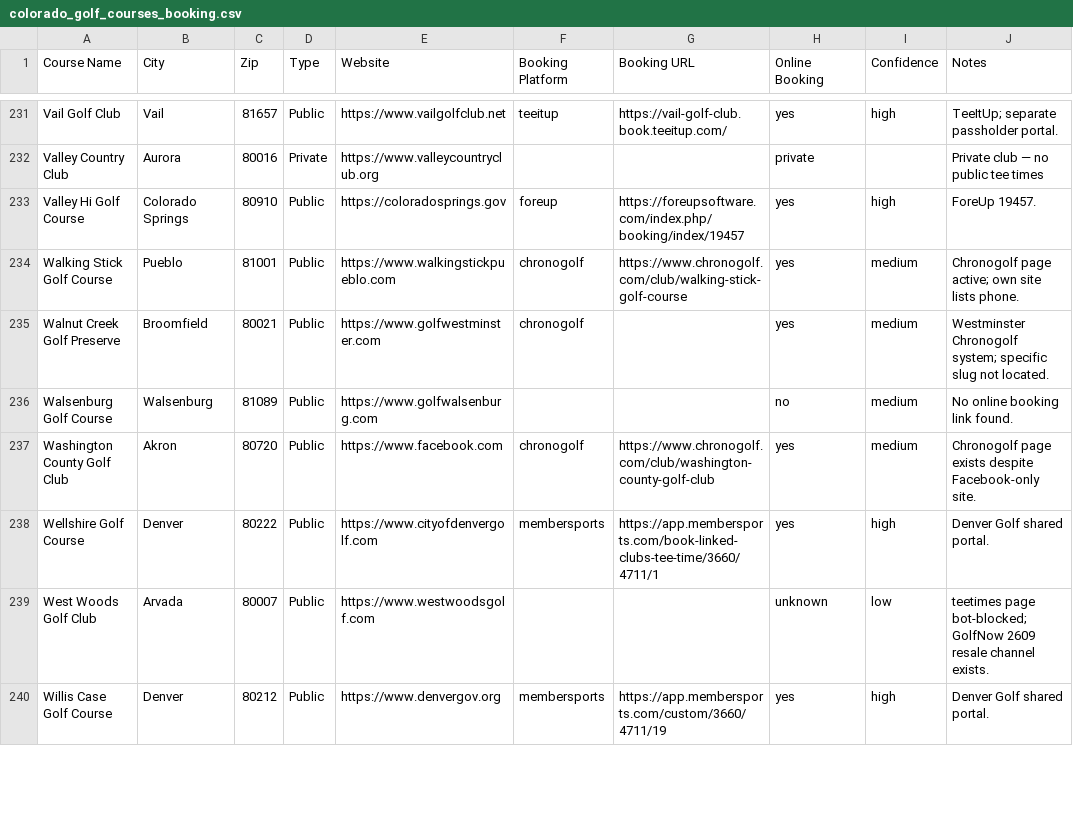
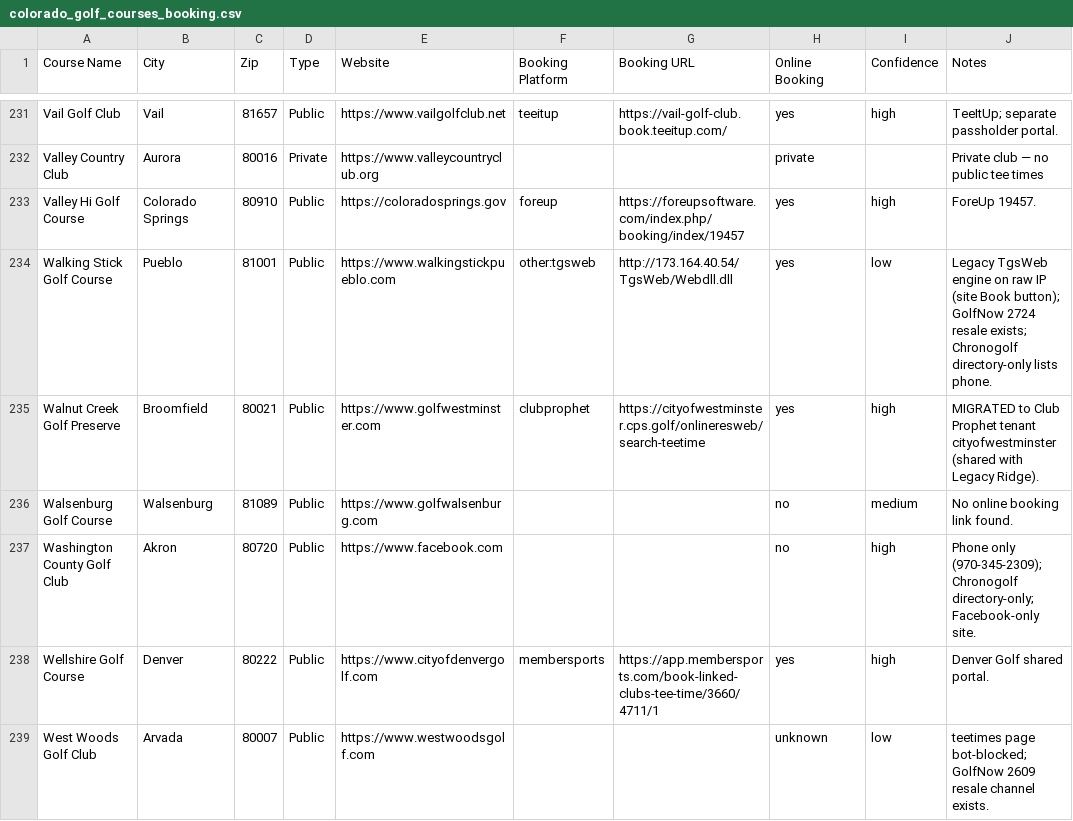
Before and after one commit to OneTeeApp/onetee-scraper, a CSV file: colorado_golf_courses_booking.csv, drawn as a sheet; only a part is shown, gaps mark what is left out; the shorter side is filled out with more unchanged rows; the diff covers the shown part only.

```diff
--- a/colorado_golf_courses_booking.csv
+++ b/colorado_golf_courses_booking.csv
@@ -233,6 +233,6 @@ Valley Country Club,Aurora,80016,Private,https://www.valleycountryclub.org,,,pri
 Valley Hi Golf Course,Colorado Springs,80910,Public,https://coloradosprings.gov,foreup,https://foreupsoftware.com/index.php/booking/index/19457,yes,high,ForeUp 19457.
-Walking Stick Golf Course,Pueblo,81001,Public,https://www.walkingstickpueblo.com,chronogolf,https://www.chronogolf.com/club/walking-stick-golf-course,yes,medium,Chronogolf page active; own site lists phone.
-Walnut Creek Golf Preserve,Broomfield,80021,Public,https://www.golfwestminster.com,chronogolf,,yes,medium,Westminster Chronogolf system; specific slug not located.
+Walking Stick Golf Course,Pueblo,81001,Public,https://www.walkingstickpueblo.com,other:tgsweb,http://173.164.40.54/TgsWeb/Webdll.dll,yes,low,Legacy TgsWeb engine on raw IP (site Book button); GolfNow 2724 resale exists; Chronogolf directory-only lists phone.
+Walnut Creek Golf Preserve,Broomfield,80021,Public,https://www.golfwestminster.com,clubprophet,https://cityofwestminster.cps.golf/onlineresweb/search-teetime,yes,high,MIGRATED to Club Prophet tenant cityofwestminster (shared with Legacy Ridge).
 Walsenburg Golf Course,Walsenburg,81089,Public,https://www.golfwalsenburg.com,,,no,medium,No online booking link found.
-Washington County Golf Club,Akron,80720,Public,https://www.facebook.com,chronogolf,https://www.chronogolf.com/club/washington-county-golf-club,yes,medium,Chronogolf page exists despite Facebook-only site.
+Washington County Golf Club,Akron,80720,Public,https://www.facebook.com,,,no,high,Phone only (970-345-2309); Chronogolf directory-only; Facebook-only site.
 Wellshire Golf Course,Denver,80222,Public,https://www.cityofdenvergolf.com,membersports,https://app.membersports.com/book-linked-clubs-tee-time/3660/4711/1,yes,high,Denver Golf shared portal.
```
Also changed, not shown: 53 edited cells elsewhere in this file, 6 other files.
